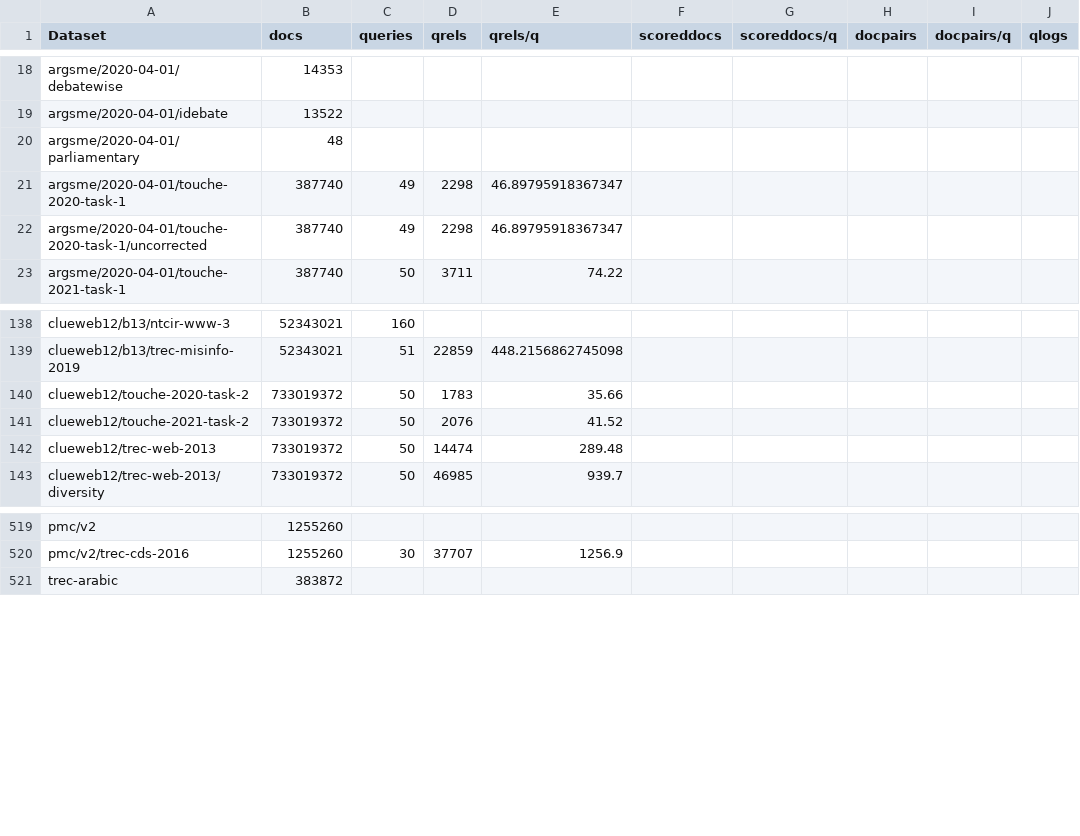
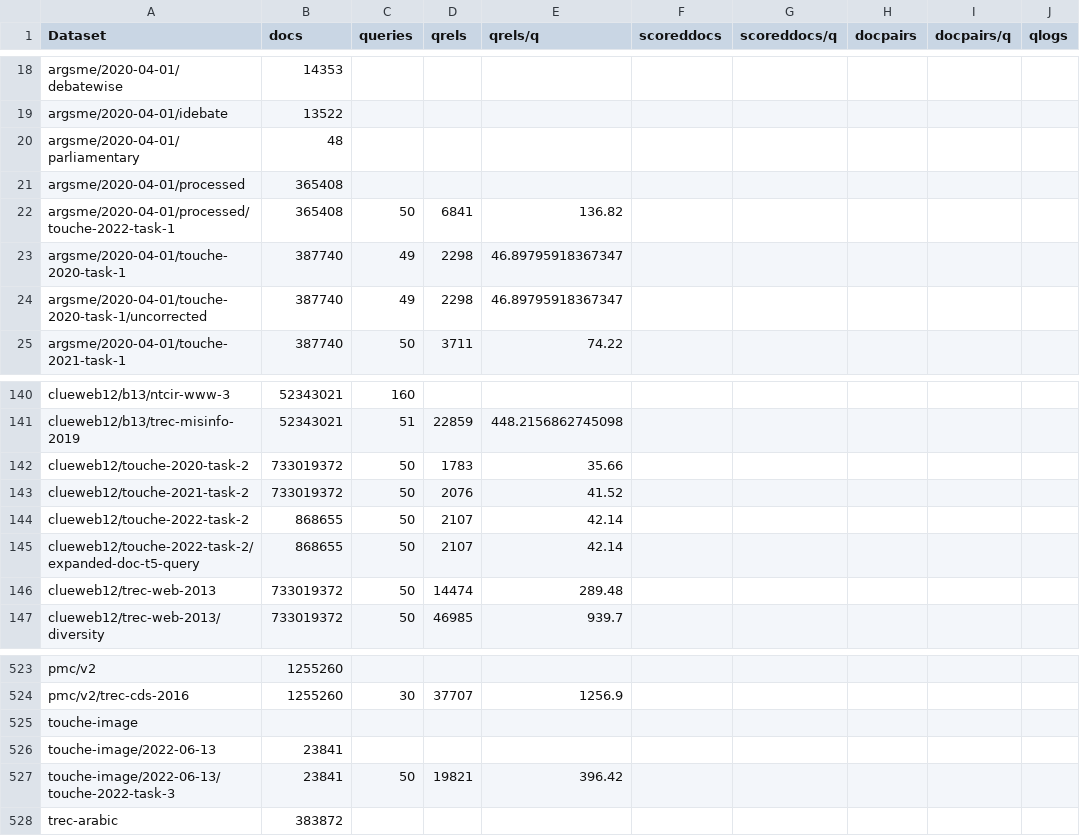
Before and after one commit to seanmacavaney/ir-datasets.com, a CSV file: docs/master/counts.csv (was docs/v0.5.3/counts.csv), drawn as a sheet; only a part is shown, gaps mark what is left out; the diff names each change by its address in the sheet, - before the commit and + after, or states it on an @@ line.

Commit message:
corresponding changes with https://github.com/allenai/ir_datasets/pull/211

```diff
--- a/docs/v0.5.3/counts.csv
+++ b/docs/master/counts.csv
+row 21: argsme/2020-04-01/processed | 365408
+row 22: argsme/2020-04-01/processed/touche-2022-task-1 | 365408 | 50 | 6841 | 136.82
+row 144: clueweb12/touche-2022-task-2 | 868655 | 50 | 2107 | 42.14
+row 145: clueweb12/touche-2022-task-2/expanded-doc-t5-query | 868655 | 50 | 2107 | 42.14
+row 525: touche-image
+row 526: touche-image/2022-06-13 | 23841
+row 527: touche-image/2022-06-13/touche-2022-task-3 | 23841 | 50 | 19821 | 396.42
```
Also changed, not shown: 10 other files.
